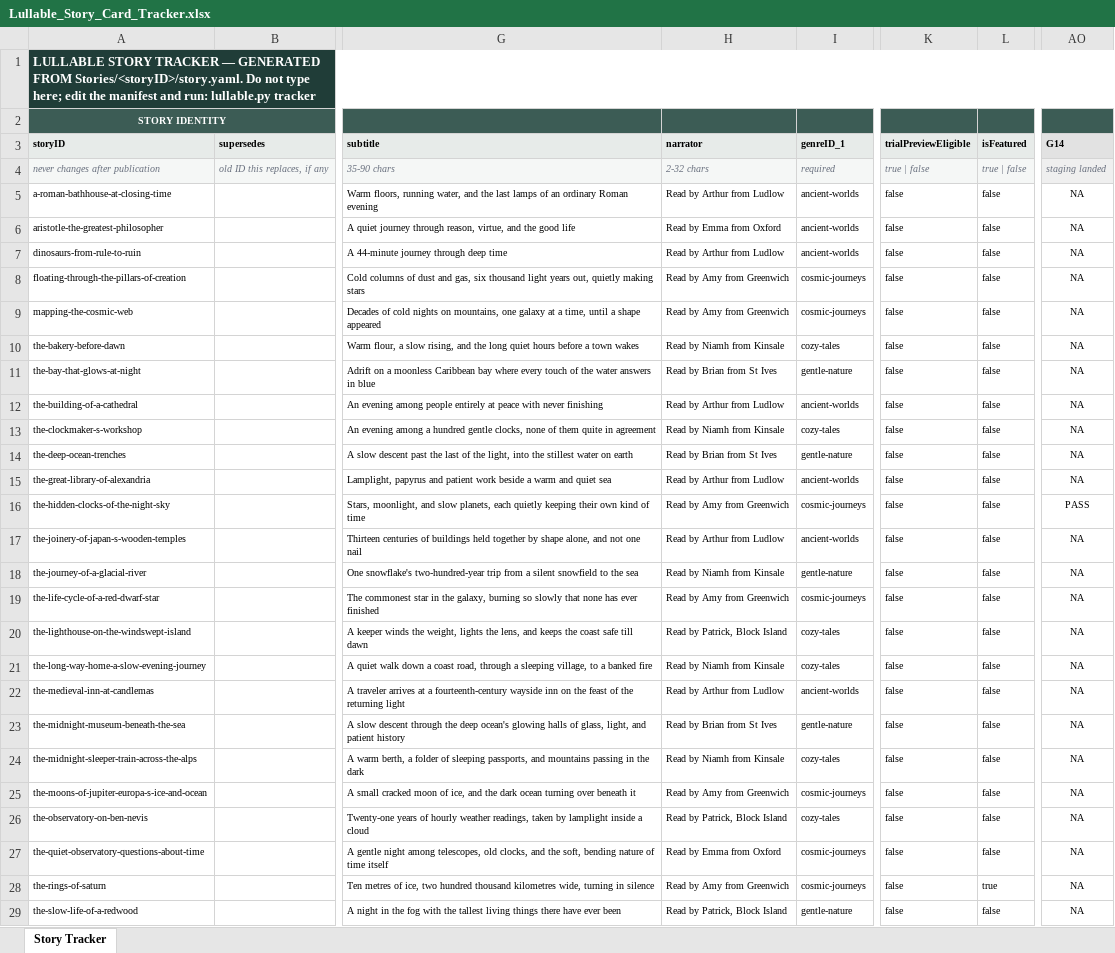
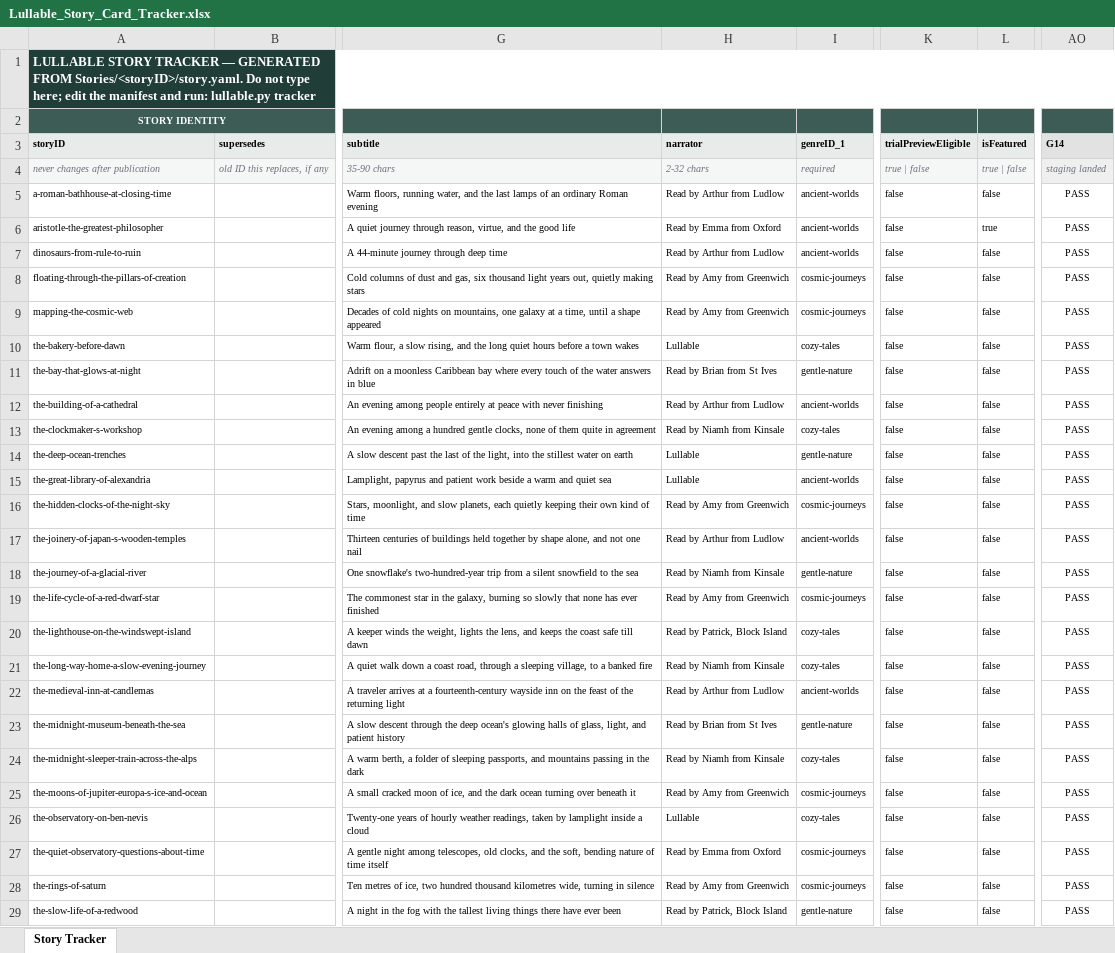
Before and after one commit to Tecnologiasstellar/lullable-content, an Excel workbook: Lullable_Story_Card_Tracker.xlsx, sheet Story Tracker, drawn as a sheet; only a part is shown, gaps mark what is left out; values as stored, in another font and other column widths than the file's, no borders; conditional formats not drawn; the diff covers the shown part only; the diff names each change by its address in the sheet, - before the commit and + after, or states it on an @@ line.

```diff
--- a/Lullable_Story_Card_Tracker.xlsx (sheet Story Tracker)
+++ b/Lullable_Story_Card_Tracker.xlsx (sheet Story Tracker)
-AO5:AO15 (G14): NA
+AO5:AO15 (G14): PASS
-L6 (isFeatured): false
+L6 (isFeatured): true
-H10 (narrator): Read by Niamh from Kinsale
+H10 (narrator): Lullable
-H14 (narrator): Read by Brian from St Ives
+H14 (narrator): Lullable
-H15 (narrator): Read by Arthur from Ludlow
+H15 (narrator): Lullable
-AO17:AO29 (G14): NA
+AO17:AO29 (G14): PASS
-H26 (narrator): Read by Patrick, Block Island
+H26 (narrator): Lullable
-L28 (isFeatured): true
+L28 (isFeatured): false
```
Also changed, not shown: 1 edited cell elsewhere in this sheet, 4 other files.
